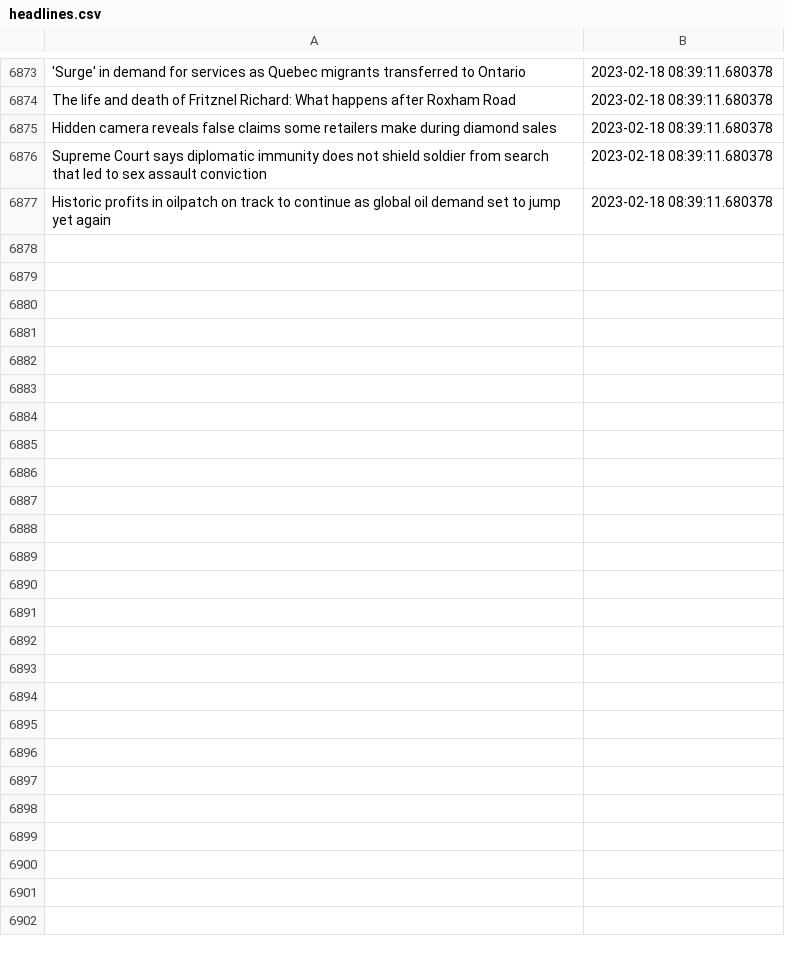
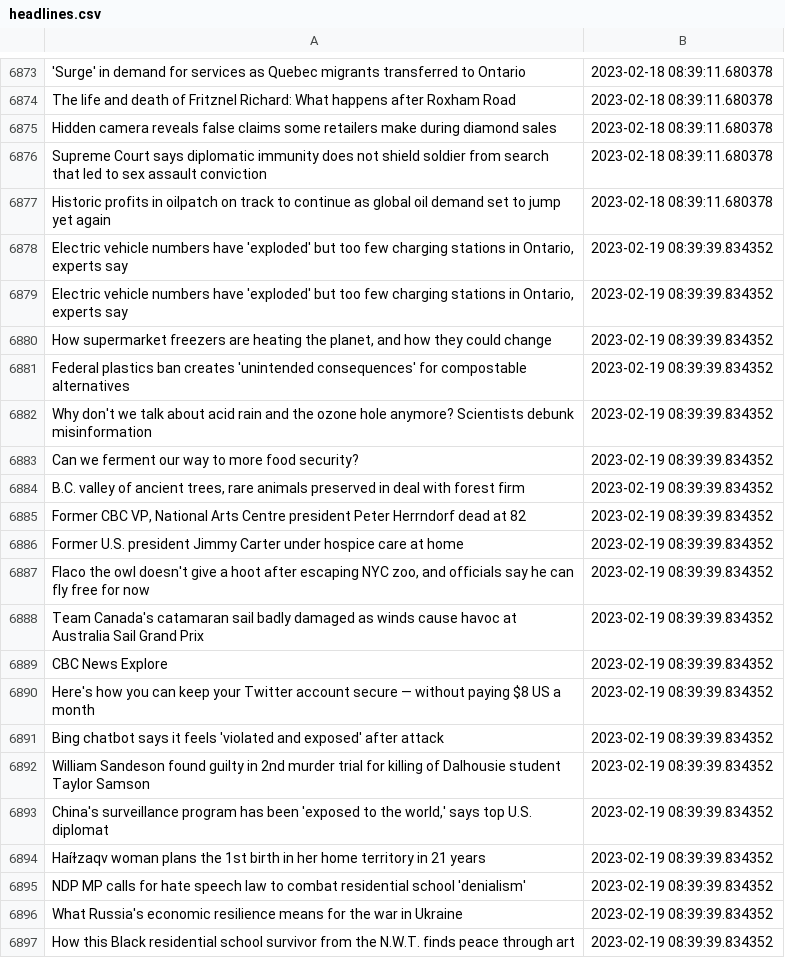
Before and after one commit to dexmcmillan/cbc-homepage-screenshots, a CSV file: data/headlines.csv, drawn as a sheet; only a part is shown, gaps mark what is left out; the diff covers the shown part only.

```diff
--- a/data/headlines.csv
+++ b/data/headlines.csv
@@ -6877 +6877,21 @@ Supreme Court says diplomatic immunity does not shield soldier from search that
 Historic profits in oilpatch on track to continue as global oil demand set to jump yet again,2023-02-18 08:39:11.680378
+"Electric vehicle numbers have 'exploded' but too few charging stations in Ontario, experts say",2023-02-19 08:39:39.834352
+"Electric vehicle numbers have 'exploded' but too few charging stations in Ontario, experts say",2023-02-19 08:39:39.834352
+"How supermarket freezers are heating the planet, and how they could change",2023-02-19 08:39:39.834352
+Federal plastics ban creates 'unintended consequences' for compostable alternatives,2023-02-19 08:39:39.834352
+Why don't we talk about acid rain and the ozone hole anymore? Scientists debunk misinformation,2023-02-19 08:39:39.834352
+Can we ferment our way to more food security?,2023-02-19 08:39:39.834352
+"B.C. valley of ancient trees, rare animals preserved in deal with forest firm",2023-02-19 08:39:39.834352
+"Former CBC VP, National Arts Centre president Peter Herrndorf dead at 82",2023-02-19 08:39:39.834352
+Former U.S. president Jimmy Carter under hospice care at home,2023-02-19 08:39:39.834352
+"Flaco the owl doesn't give a hoot after escaping NYC zoo, and officials say he can fly free for now",2023-02-19 08:39:39.834352
+Team Canada's catamaran sail badly damaged as winds cause havoc at Australia Sail Grand Prix,2023-02-19 08:39:39.834352
+CBC News Explore,2023-02-19 08:39:39.834352
+Here's how you can keep your Twitter account secure — without paying $8 US a month,2023-02-19 08:39:39.834352
+Bing chatbot says it feels 'violated and exposed' after attack,2023-02-19 08:39:39.834352
+William Sandeson found guilty in 2nd murder trial for killing of Dalhousie student Taylor Samson,2023-02-19 08:39:39.834352
+"China's surveillance program has been 'exposed to the world,' says top U.S. diplomat",2023-02-19 08:39:39.834352
+Haíɫzaqv woman plans the 1st birth in her home territory in 21 years,2023-02-19 08:39:39.834352
+NDP MP calls for hate speech law to combat residential school 'denialism',2023-02-19 08:39:39.834352
+What Russia's economic resilience means for the war in Ukraine,2023-02-19 08:39:39.834352
+How this Black residential school survivor from the N.W.T. finds peace through art,2023-02-19 08:39:39.834352
```
Also changed, not shown: 15 added rows elsewhere in this file.
